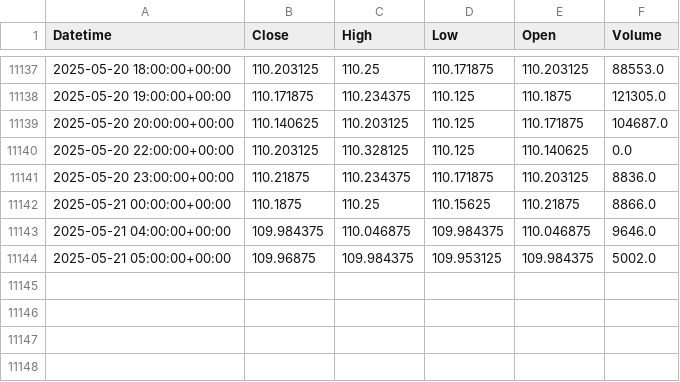
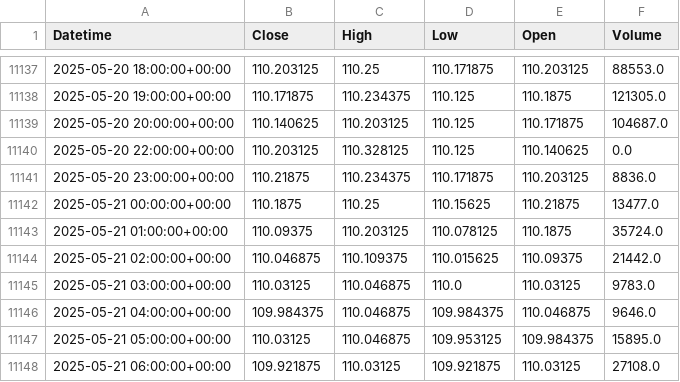
Before and after one commit to krishanggupta/MarketAnalysis, a CSV file: Daily_backup_files/Intraday_ZN_2023-06-11_to_2025-05-21.csv, drawn as a sheet; only a part is shown, gaps mark what is left out.

```diff
--- a/Daily_backup_files/Intraday_ZN_2023-06-11_to_2025-05-21.csv
+++ b/Daily_backup_files/Intraday_ZN_2023-06-11_to_2025-05-21.csv
@@ -11141,4 +11141,8 @@ Datetime,Close,High,Low,Open,Volume
 2025-05-20 23:00:00+00:00,110.21875,110.234375,110.171875,110.203125,8836.0
-2025-05-21 00:00:00+00:00,110.1875,110.25,110.15625,110.21875,8866.0
+2025-05-21 00:00:00+00:00,110.1875,110.25,110.15625,110.21875,13477.0
+2025-05-21 01:00:00+00:00,110.09375,110.203125,110.078125,110.1875,35724.0
+2025-05-21 02:00:00+00:00,110.046875,110.109375,110.015625,110.09375,21442.0
+2025-05-21 03:00:00+00:00,110.03125,110.046875,110.0,110.03125,9783.0
 2025-05-21 04:00:00+00:00,109.984375,110.046875,109.984375,110.046875,9646.0
-2025-05-21 05:00:00+00:00,109.96875,109.984375,109.953125,109.984375,5002.0
+2025-05-21 05:00:00+00:00,110.03125,110.046875,109.953125,109.984375,15895.0
+2025-05-21 06:00:00+00:00,109.921875,110.03125,109.921875,110.03125,27108.0
```
Also changed, not shown: Daily_backup_files/Intraday_ZB_2025-05-14_to_2025-05-21.csv, Daily_backup_files/Intraday_ZF_2025-05-14_to_2025-05-21.csv, 11 other files.
